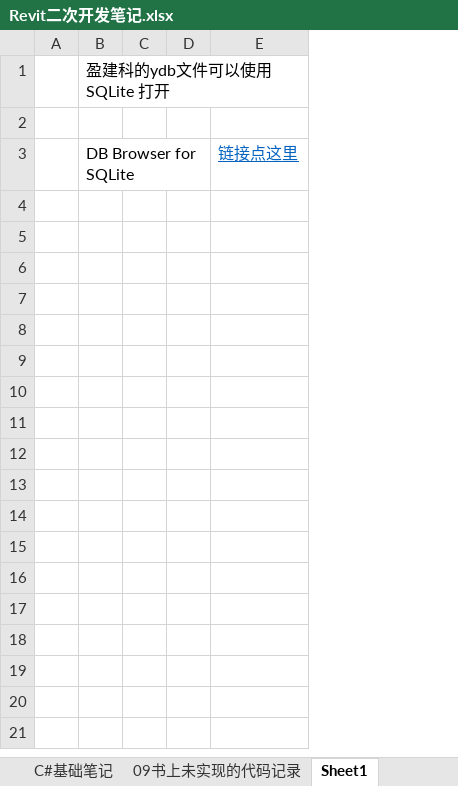
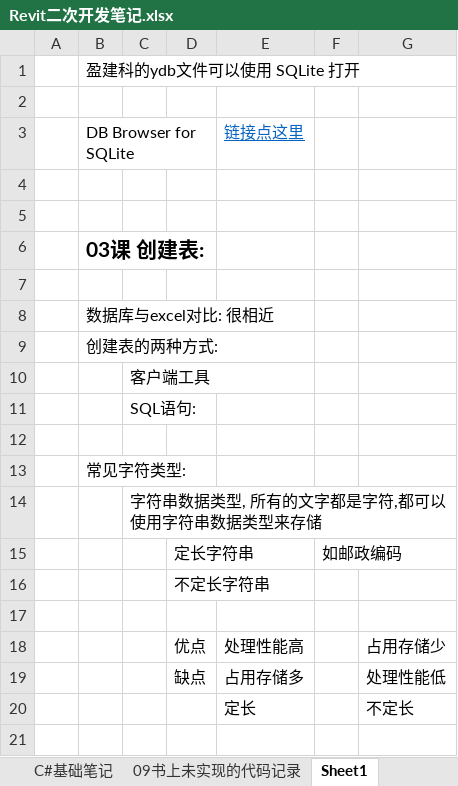
Before and after one commit to JieGou/500LineEveryDay, an Excel workbook: Revit二次开发笔记.xlsx, sheet Sheet1, drawn as a sheet; only a part is shown; values as stored, in another font and other column widths than the file's, no borders; removed rows and columns are numbered as before the commit, all else as after; the diff covers the shown part only; the diff names each change by its address in the sheet, - before the commit and + after, or states it on an @@ line.

```diff
--- a/Revit二次开发笔记.xlsx (sheet Sheet1)
+++ b/Revit二次开发笔记.xlsx (sheet Sheet1)
-column C, empty
-column D, empty
+column C, empty
+column D, empty
+column F, empty
+column G, empty
+row 4: (empty)
+row 5: (empty)
+row 6:  | 03课 创建表:
+row 7: (empty)
+row 8:  | 数据库与excel对比: 很相近
+row 9:  | 创建表的两种方式:
+row 10:  |  | 客户端工具
+row 11:  |  | SQL语句:
+row 12: (empty)
+row 13:  | 常见字符类型:
+row 14:  |  | 字符串数据类型, 所有的文字都是字符,都可以使用字符串数据类型来存储
+row 15:  |  |  | 定长字符串 |  | 如邮政编码
+row 16:  |  |  | 不定长字符串
+row 17: (empty)
+row 18:  |  |  | 优点 | 处理性能高 |  | 占用存储少
+row 19:  |  |  | 缺点 | 占用存储多 |  | 处理性能低
+row 20:  |  |  |  | 定长 |  | 不定长
+row 21: (empty)
```
Also changed, not shown: 37 added rows elsewhere in this sheet, 1 other file.
